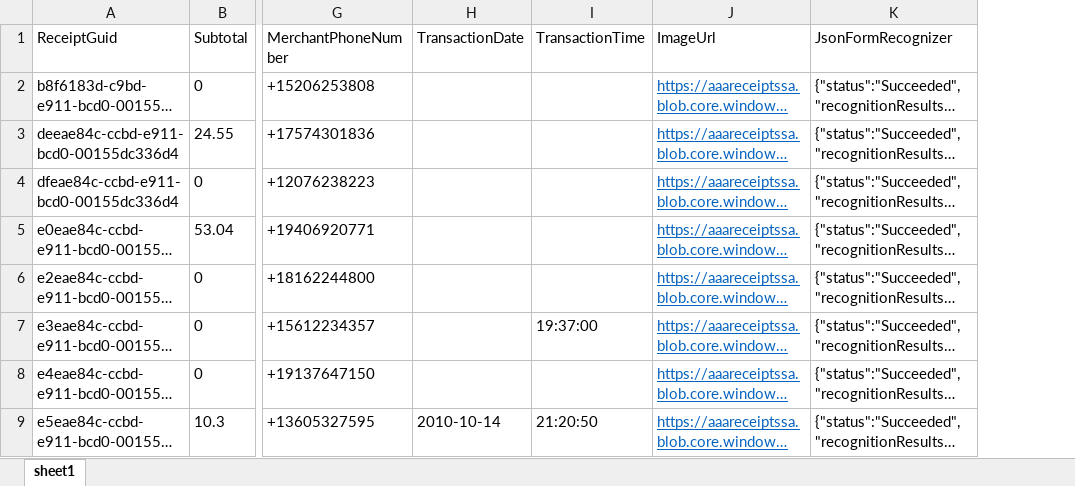
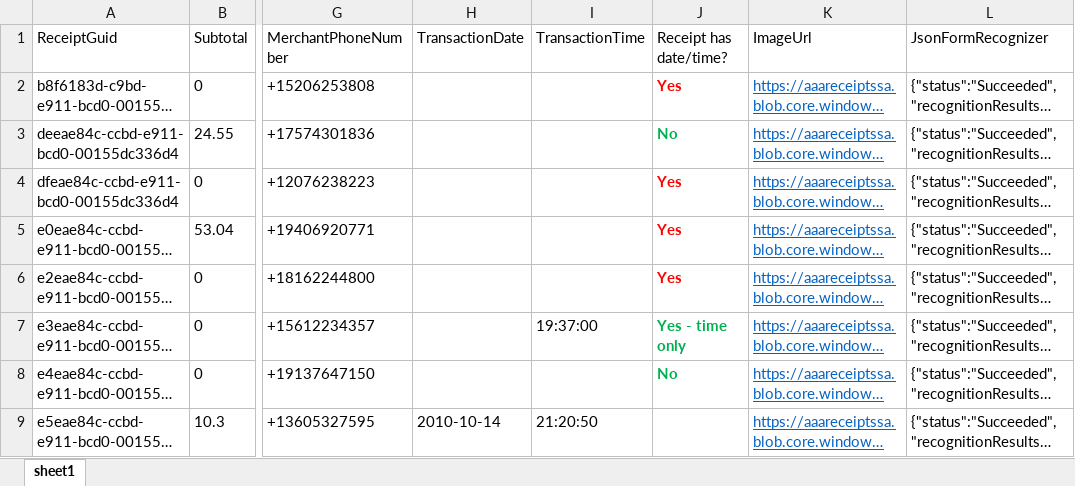
Before and after one commit to plzm/CognitiveServices, an Excel workbook: PoCs/FormRecognizer-Receipts/poc-results.xlsx, sheet sheet1, drawn as a sheet; only a part is shown, gaps mark what is left out; long unchanged cells end in …; values as stored, in another font and other column widths than the file's, no borders; the diff names each change by its address in the sheet, - before the commit and + after, or states it on an @@ line.

Commit message:
Update receipt recognizer PoC results xlsx to include result of date/time ingest

```diff
--- a/PoCs/FormRecognizer-Receipts/poc-results.xlsx (sheet sheet1)
+++ b/PoCs/FormRecognizer-Receipts/poc-results.xlsx (sheet sheet1)
+column J (Receipt has date/time?), rows 2-8: Yes | No | Yes | Yes | Yes | Yes - time only | No
```
Also changed, not shown: 1 other file.
